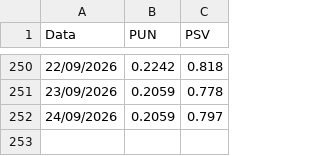
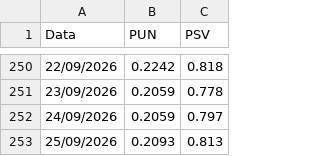
Before and after one commit to paolotazzini/schedule, a CSV file: storico_prezzi.csv, drawn as a sheet; only a part is shown, gaps mark what is left out; the diff names each change by its address in the sheet, - before the commit and + after, or states it on an @@ line.

```diff
--- a/storico_prezzi.csv
+++ b/storico_prezzi.csv
+row 253: 25/09/2026 | 0.2093 | 0.813
```
